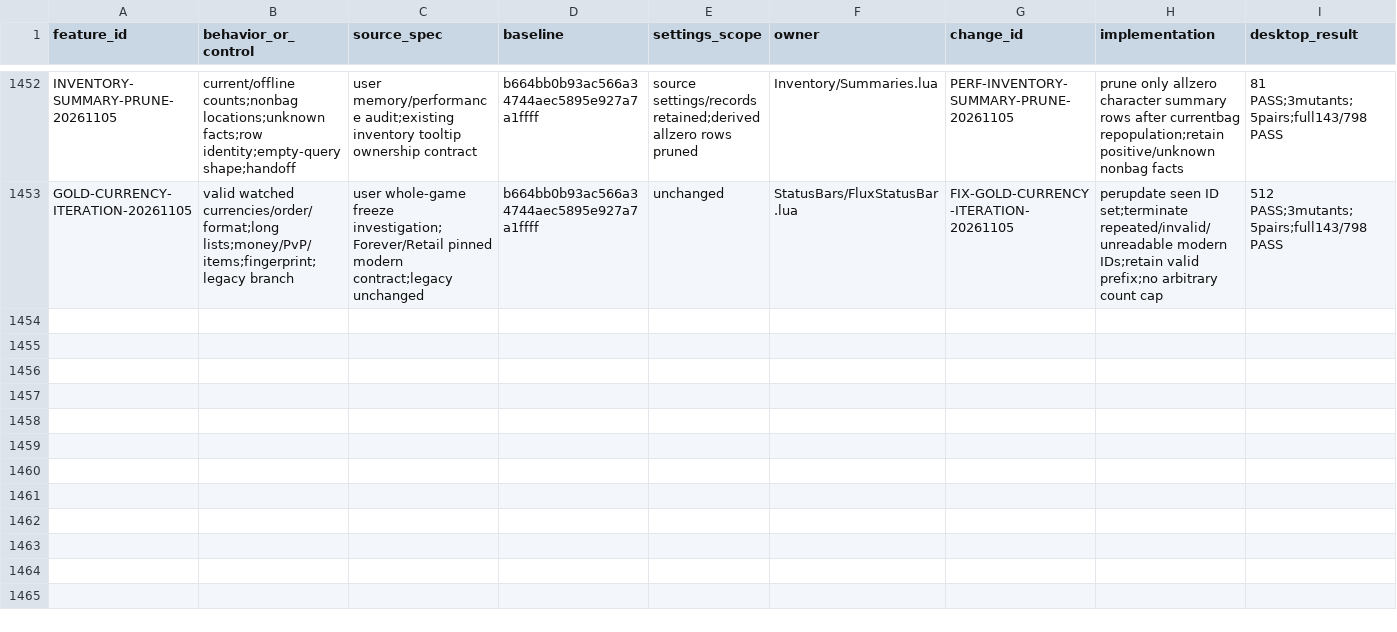
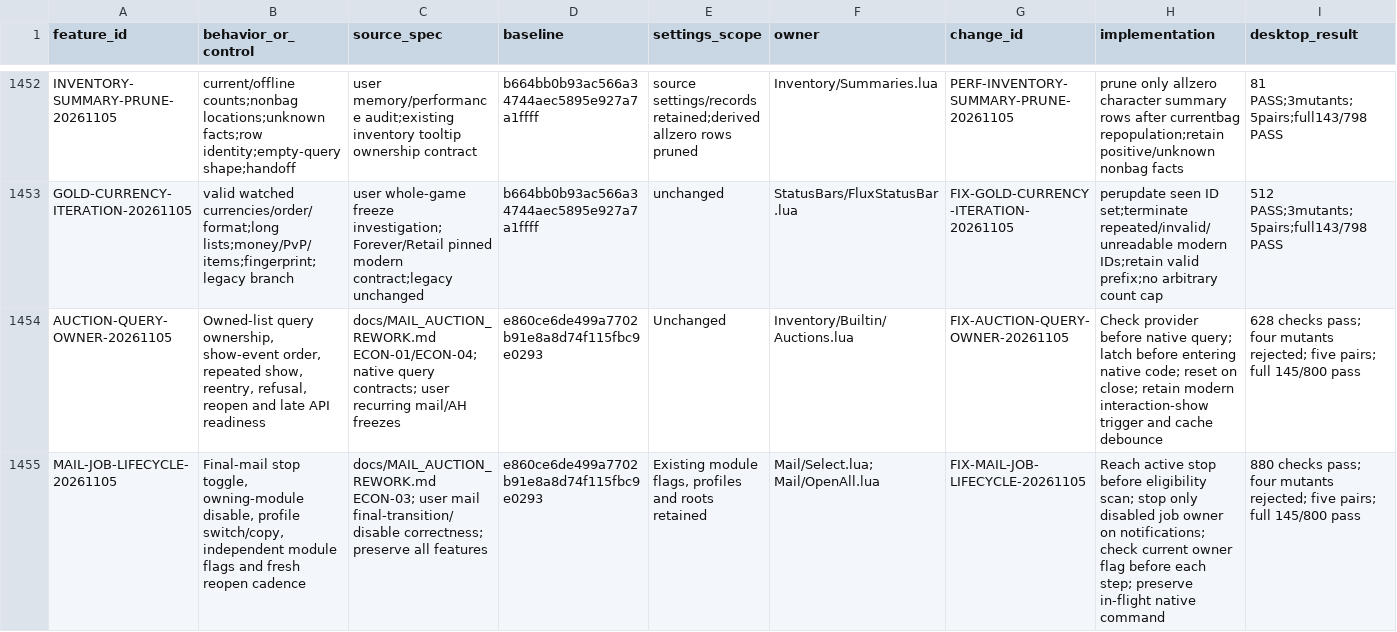
Before and after one commit to DoctorFlux/FluxUI, a CSV file: docs/FEATURE_PARITY.csv, drawn as a sheet; only a part is shown, gaps mark what is left out; rows hold the shown columns only; the diff names each change by its address in the sheet, - before the commit and + after, or states it on an @@ line.

```diff
--- a/docs/FEATURE_PARITY.csv
+++ b/docs/FEATURE_PARITY.csv
+row 1454: AUCTION-QUERY-OWNER-20261105 | Owned-list query ownership, show-event order, repeated show, reentry, refusal, reopen and late API readiness | docs/MAIL_AUCTION_REWORK.md ECON-01/ECON-04; native query contracts; user recurring mail/AH freezes | e860ce6de499a7702b91e8a8d74f115fbc9e0293 | Unchanged | Inventory/Builtin/Auctions.lua | FIX-AUCTION-QUERY-OWNER-20261105 | Check provider before native query; latch before entering native code; reset on close; retain modern interaction-show trigger and cache debounce | 628 checks pass; four mutants rejected; five pairs; full 145/800 pass
+row 1455: MAIL-JOB-LIFECYCLE-20261105 | Final-mail stop toggle, owning-module disable, profile switch/copy, independent module flags and fresh reopen cadence | docs/MAIL_AUCTION_REWORK.md ECON-03; user mail final-transition/disable correctness; preserve all features | e860ce6de499a7702b91e8a8d74f115fbc9e0293 | Existing module flags, profiles and roots retained | Mail/Select.lua; Mail/OpenAll.lua | FIX-MAIL-JOB-LIFECYCLE-20261105 | Reach active stop before eligibility scan; stop only disabled job owner on notifications; check current owner flag before each step; preserve in-flight native command | 880 checks pass; four mutants rejected; five pairs; full 145/800 pass
```
Also changed, not shown: docs/CLIENT_MATRIX.csv, docs/PERFORMANCE_AUDIT.csv, 25 other files.
